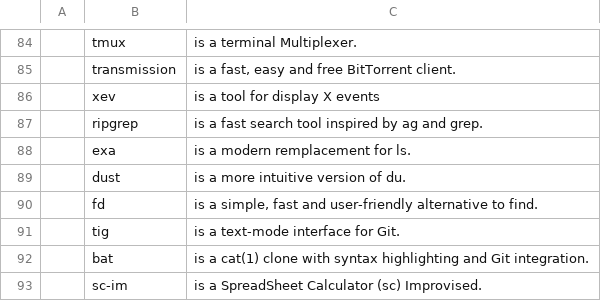
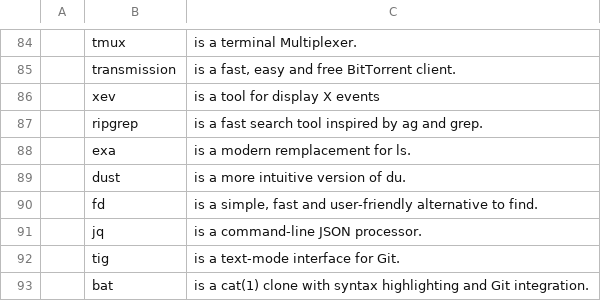
Before and after one commit to HuguesDuboisXyz/LARBS, a CSV file: progs.csv, drawn as a sheet; only a part is shown, gaps mark what is left out; the shorter side is filled out with more unchanged rows; the diff names each change by its address in the sheet, - before the commit and + after, or states it on an @@ line.

Commit message:
Add jq

```diff
--- a/progs.csv
+++ b/progs.csv
+row 91:  | jq | is a command-line JSON processor.
```
